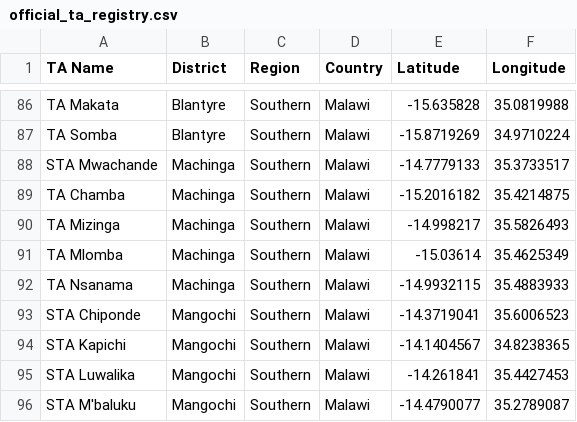
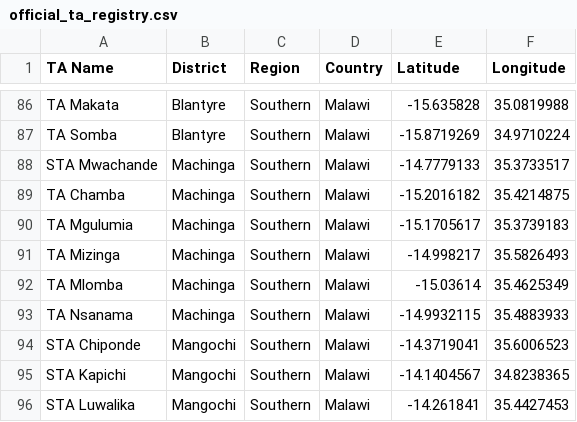
Before and after one commit to shinobi-hunter/kobo-media, a CSV file: traditional_authorities/official_ta_registry.csv, drawn as a sheet; only a part is shown, gaps mark what is left out; the shorter side is filled out with more unchanged rows.

Commit message:
Update TA GPS Results

```diff
--- a/traditional_authorities/official_ta_registry.csv
+++ b/traditional_authorities/official_ta_registry.csv
@@ -89,2 +89,3 @@
 "TA Chamba","Machinga","Southern","Malawi","-15.2016182","35.4214875"
+"TA Mgulumia","Machinga","Southern","Malawi","-15.1705617","35.3739183"
 "TA Mizinga","Machinga","Southern","Malawi","-14.998217","35.5826493"
```
